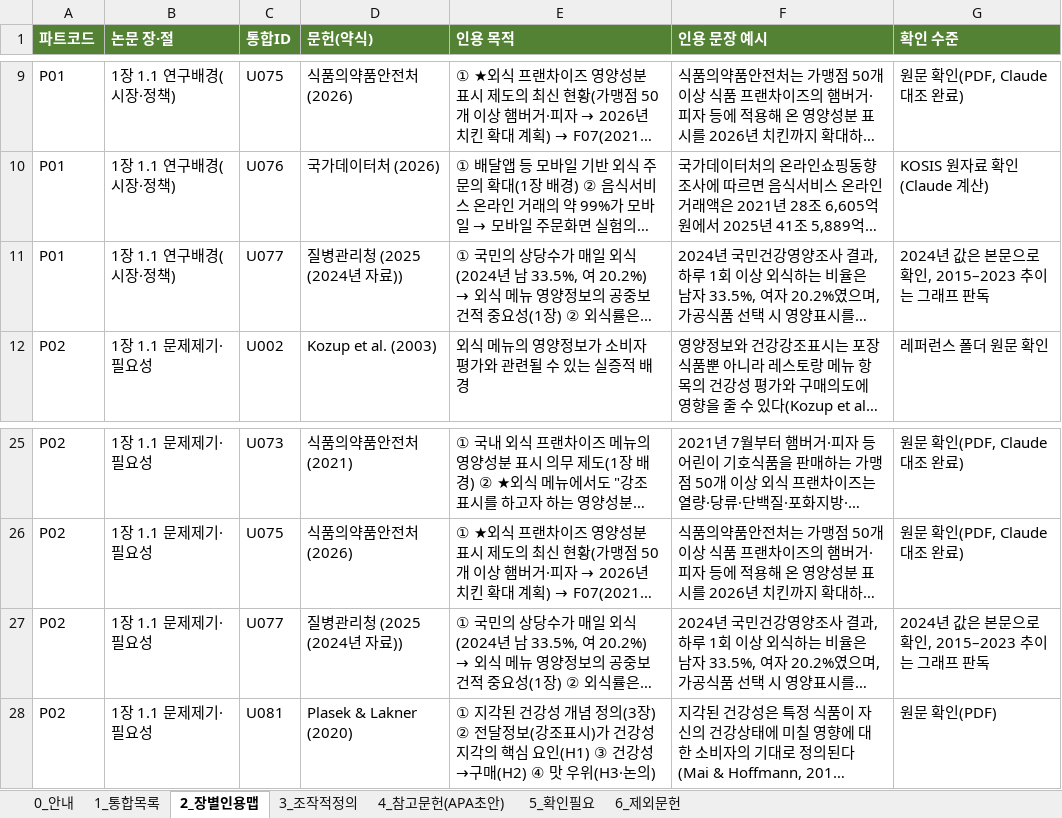
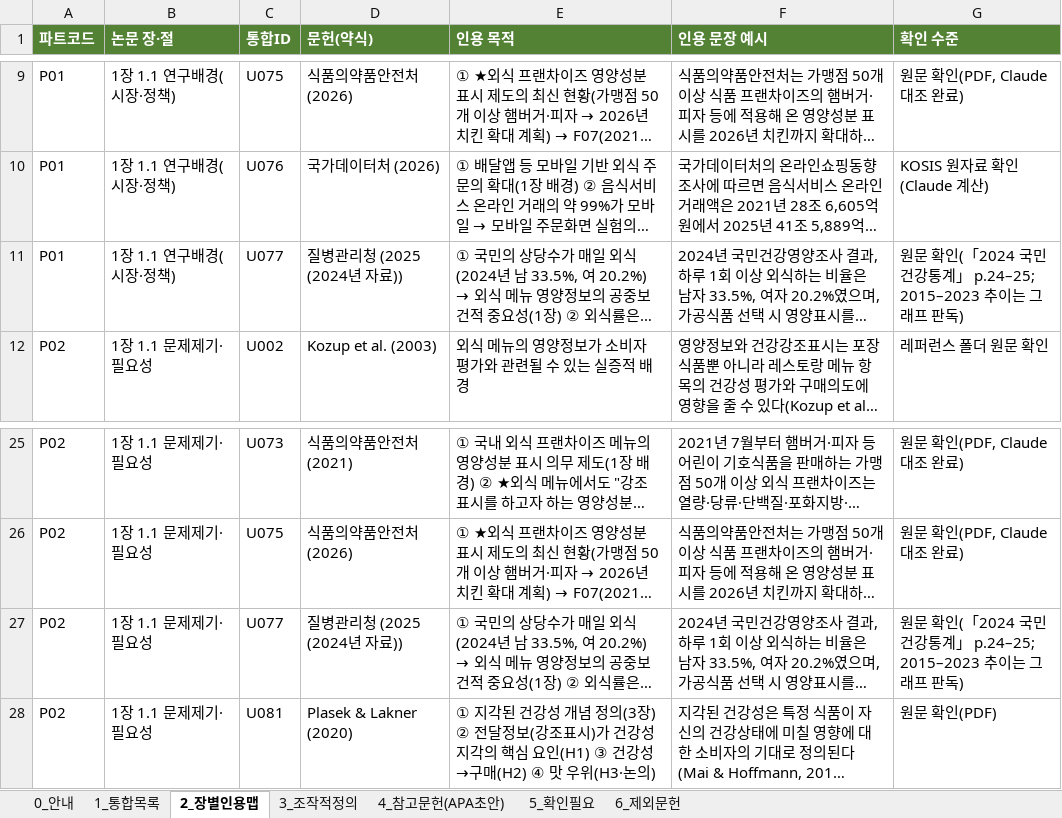
Before and after one commit to sheissuok-max/myGrowconApplication, an Excel workbook: references/통합레퍼런스_인용파트정리_20261124.xlsx, sheet 2_장별인용맵, drawn as a sheet; only a part is shown, gaps mark what is left out; long unchanged cells end in …; values as stored, in another font and other column widths than the file's, no borders; the diff names each change by its address in the sheet, - before the commit and + after, or states it on an @@ line.

```diff
--- a/references/통합레퍼런스_인용파트정리_20261124.xlsx (sheet 2_장별인용맵)
+++ b/references/통합레퍼런스_인용파트정리_20261124.xlsx (sheet 2_장별인용맵)
-G11 (확인 수준): 2024년 값은 본문으로 확인, 2015–2023 추이는 그래프 판독
+G11 (확인 수준): 원문 확인(「2024 국민건강통계」 p.24–25; 2015–2023 추이는 그래프 판독)
-G27 (확인 수준): 2024년 값은 본문으로 확인, 2015–2023 추이는 그래프 판독
+G27 (확인 수준): 원문 확인(「2024 국민건강통계」 p.24–25; 2015–2023 추이는 그래프 판독)
```
Also changed, not shown: sheet 5_확인필요, sheet 1_통합목록, sheet 4_참고문헌(APA초안).
